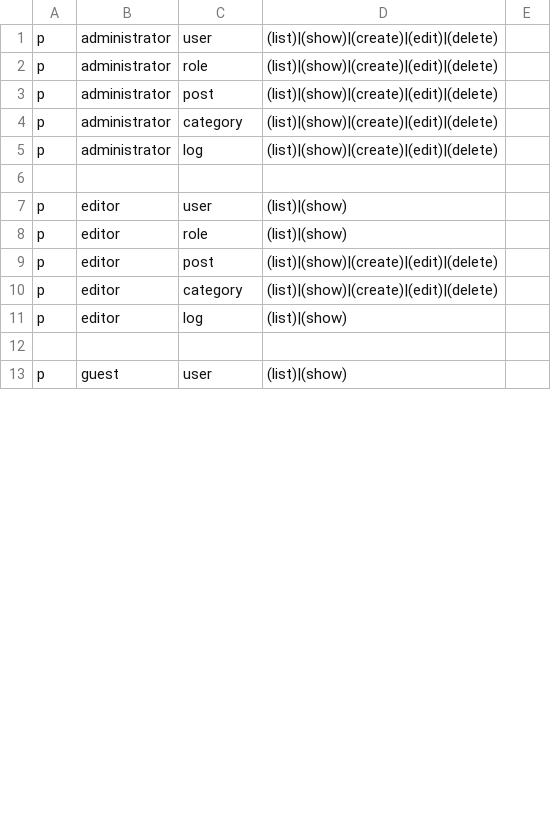
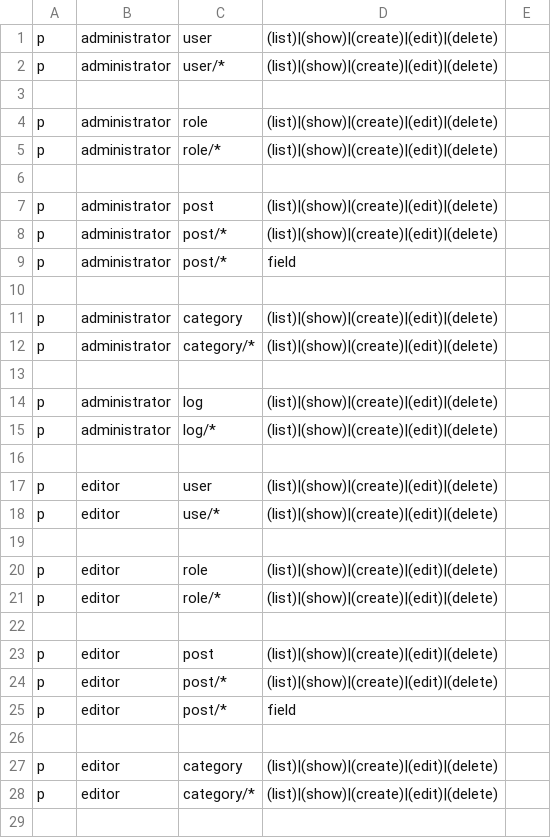
Before and after one commit to jiezhiyong/refine, a CSV file: app/assets/casbin-policy.csv, drawn as a sheet; only a part is shown; the diff covers the shown part only.

```diff
--- a/app/assets/casbin-policy.csv
+++ b/app/assets/casbin-policy.csv
@@ -1,13 +1,29 @@
 p, administrator, user, (list)|(show)|(create)|(edit)|(delete)
+p, administrator, user/*, (list)|(show)|(create)|(edit)|(delete)
+
 p, administrator, role, (list)|(show)|(create)|(edit)|(delete)
+p, administrator, role/*, (list)|(show)|(create)|(edit)|(delete)
+
 p, administrator, post, (list)|(show)|(create)|(edit)|(delete)
+p, administrator, post/*, (list)|(show)|(create)|(edit)|(delete)
+p, administrator, post/*, field
+
 p, administrator, category, (list)|(show)|(create)|(edit)|(delete)
+p, administrator, category/*, (list)|(show)|(create)|(edit)|(delete)
+
 p, administrator, log, (list)|(show)|(create)|(edit)|(delete)
+p, administrator, log/*, (list)|(show)|(create)|(edit)|(delete)
 
-p, editor, user, (list)|(show)
-p, editor, role, (list)|(show)
+p, editor, user, (list)|(show)|(create)|(edit)|(delete)
+p, editor, use/*, (list)|(show)|(create)|(edit)|(delete)
+
+p, editor, role, (list)|(show)|(create)|(edit)|(delete)
+p, editor, role/*, (list)|(show)|(create)|(edit)|(delete)
+
 p, editor, post, (list)|(show)|(create)|(edit)|(delete)
+p, editor, post/*, (list)|(show)|(create)|(edit)|(delete)
+p, editor, post/*, field
+
 p, editor, category, (list)|(show)|(create)|(edit)|(delete)
-p, editor, log, (list)|(show)
+p, editor, category/*, (list)|(show)|(create)|(edit)|(delete)
 
-p, guest, user, (list)|(show)
```
Also changed, not shown: 5 added rows and 4 edited cells elsewhere in this file, 8 other files.
